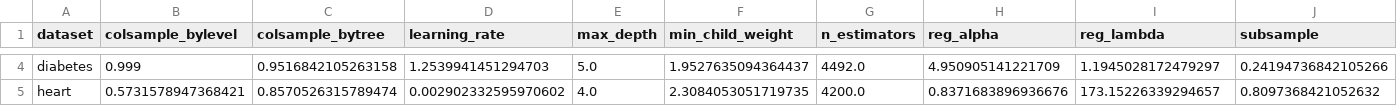
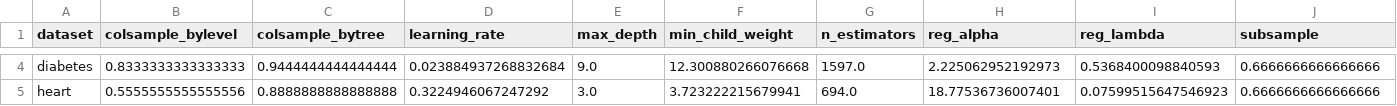
Before and after one commit to zielinskim04/HyperparameterTunability, a CSV file: Results/xgboost_uniform_summary_25.csv, drawn as a sheet; only a part is shown, gaps mark what is left out; the diff covers the shown part only; the diff names each change by its address in the sheet, - before the commit and + after, or states it on an @@ line.

```diff
--- a/Results/xgboost_uniform_summary_25.csv
+++ b/Results/xgboost_uniform_summary_25.csv
-B4 (colsample_bylevel): 0.999
+B4 (colsample_bylevel): 0.8333333333333333
-C4 (colsample_bytree): 0.9516842105263158
+C4 (colsample_bytree): 0.9444444444444444
-D4 (learning_rate): 1.2539941451294703
+D4 (learning_rate): 0.023884937268832684
-E4 (max_depth): 5.0
+E4 (max_depth): 9.0
-F4 (min_child_weight): 1.9527635094364437
+F4 (min_child_weight): 12.300880266076668
-G4 (n_estimators): 4492.0
+G4 (n_estimators): 1597.0
-H4 (reg_alpha): 4.950905141221709
+H4 (reg_alpha): 2.225062952192973
-I4 (reg_lambda): 1.1945028172479297
+I4 (reg_lambda): 0.5368400098840593
-J4 (subsample): 0.24194736842105266
+J4 (subsample): 0.6666666666666666
-B5 (colsample_bylevel): 0.5731578947368421
+B5 (colsample_bylevel): 0.5555555555555556
-C5 (colsample_bytree): 0.8570526315789474
+C5 (colsample_bytree): 0.8888888888888888
-D5 (learning_rate): 0.002902332595970602
+D5 (learning_rate): 0.3224946067247292
-E5 (max_depth): 4.0
+E5 (max_depth): 3.0
-F5 (min_child_weight): 2.3084053051719735
+F5 (min_child_weight): 3.723222215679941
-G5 (n_estimators): 4200.0
+G5 (n_estimators): 694.0
-H5 (reg_alpha): 0.8371683896936676
+H5 (reg_alpha): 18.77536736007401
-I5 (reg_lambda): 173.15226339294657
+I5 (reg_lambda): 0.07599515647546923
-J5 (subsample): 0.8097368421052632
+J5 (subsample): 0.6666666666666666
```
Also changed, not shown: 40 edited cells elsewhere in this file, Results/xgboost_bayes_summary_25.csv, Results/xgboost_uniform_25.csv, 4 other files.
